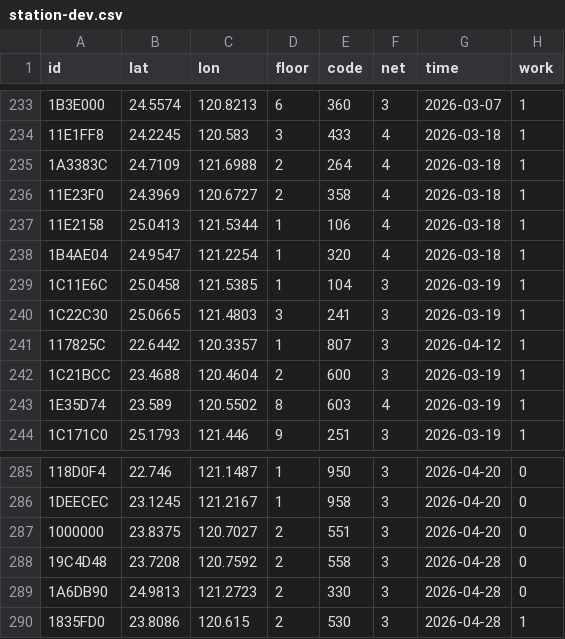
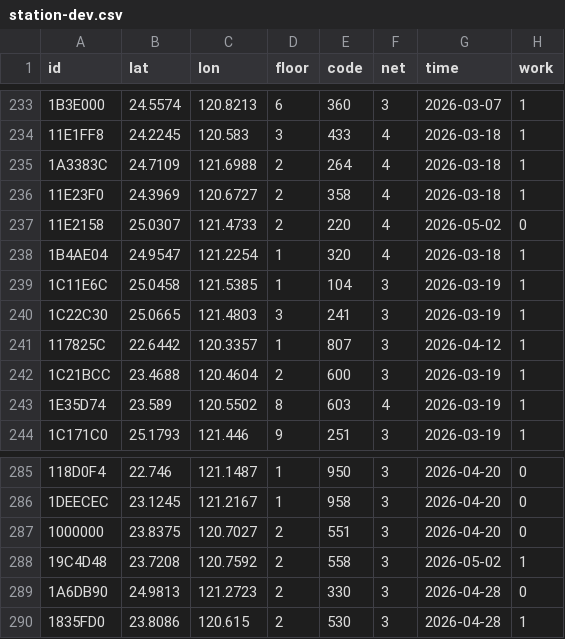
Before and after one commit to ExpTechTW/API, a CSV file: resource/station-dev.csv, drawn as a sheet; only a part is shown, gaps mark what is left out.

Commit message:
fix: station (#250)

```diff
--- a/resource/station-dev.csv
+++ b/resource/station-dev.csv
@@ -236,3 +236,3 @@ id,lat,lon,floor,code,net,time,work
 11E23F0,24.3969,120.6727,2,358,4,2026-03-18,1
-11E2158,25.0413,121.5344,1,106,4,2026-03-18,1
+11E2158,25.0307,121.4733,2,220,4,2026-05-02,0
 1B4AE04,24.9547,121.2254,1,320,4,2026-03-18,1
@@ -287,3 +287,3 @@ id,lat,lon,floor,code,net,time,work
 1000000,23.8375,120.7027,2,551,3,2026-04-20,0
-19C4D48,23.7208,120.7592,2,558,3,2026-04-28,0
+19C4D48,23.7208,120.7592,2,558,3,2026-05-02,1
 1A6DB90,24.9813,121.2723,2,330,3,2026-04-28,0
```
